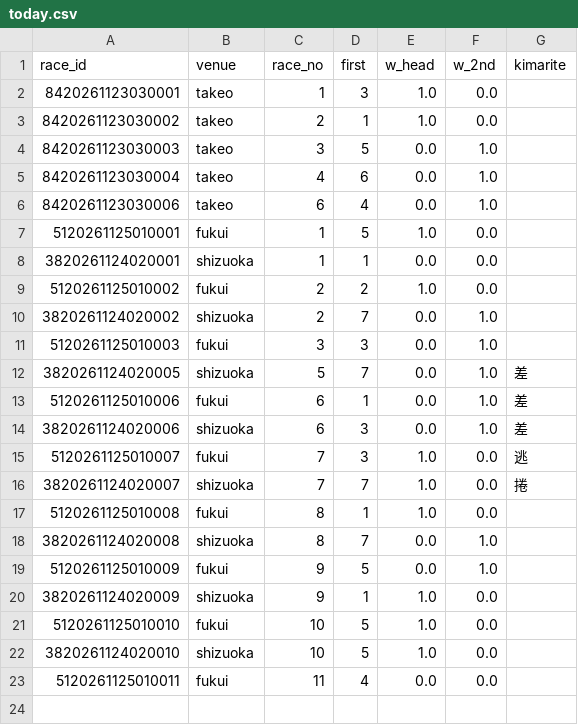
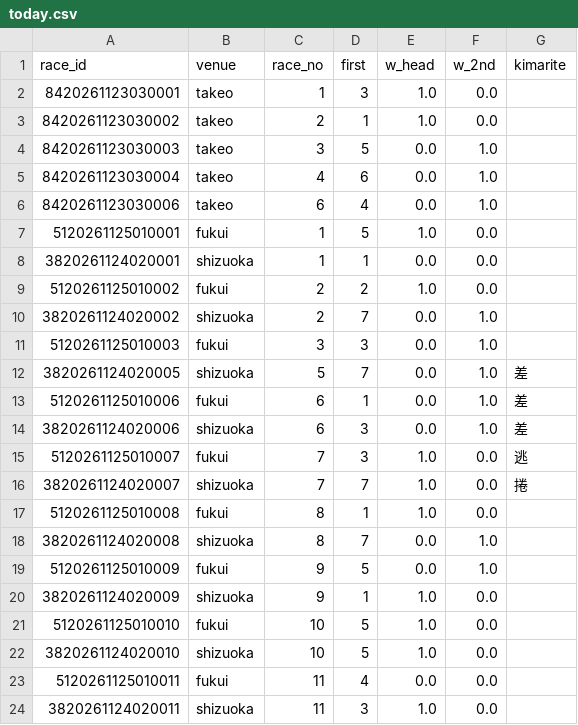
Before and after one commit to basebull120809-boop/keirin-ev, a CSV file: data/live/2026-11-25/today.csv, drawn as a sheet.

```diff
--- a/data/live/2026-11-25/today.csv
+++ b/data/live/2026-11-25/today.csv
@@ -23 +23,2 @@ race_id,venue,race_no,first,w_head,w_2nd,kimarite
 5120261125010011,fukui,11,4,0.0,0.0,
+3820261124020011,shizuoka,11,3,1.0,0.0,
```
Also changed, not shown: data/live/2026-11-25/results.csv, 2 other files.
